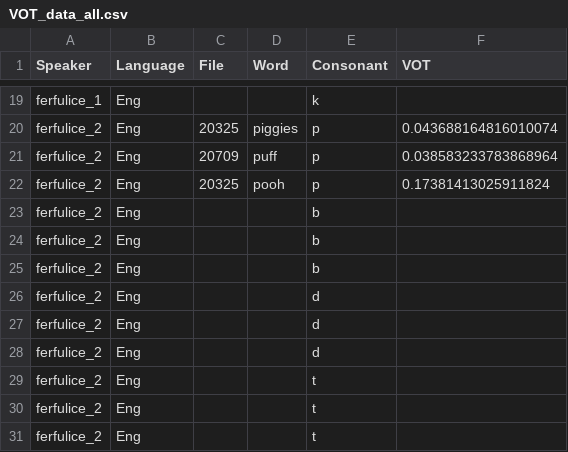
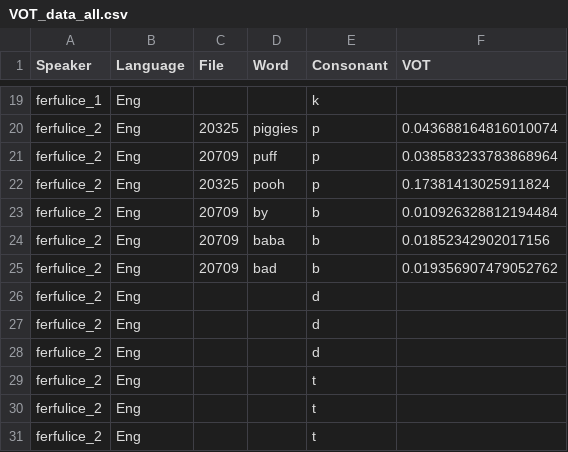
Before and after one commit to paynesa/bilingual-vot, a CSV file: VOT_data_all.csv, drawn as a sheet; only a part is shown, gaps mark what is left out.

Commit message:
more data extraction

```diff
--- a/VOT_data_all.csv
+++ b/VOT_data_all.csv
@@ -22,5 +22,5 @@ ferfulice_2,Eng,20709,puff,p,0.038583233783868964
 ferfulice_2,Eng,20325,pooh,p,0.17381413025911824
-ferfulice_2,Eng,,,b,
-ferfulice_2,Eng,,,b,
-ferfulice_2,Eng,,,b,
+ferfulice_2,Eng,20709,by,b,0.010926328812194484
+ferfulice_2,Eng,20709,baba,b,0.01852342902017156
+ferfulice_2,Eng,20709,bad,b,0.019356907479052762
 ferfulice_2,Eng,,,d,
```
Also changed, not shown: 6 other files.
